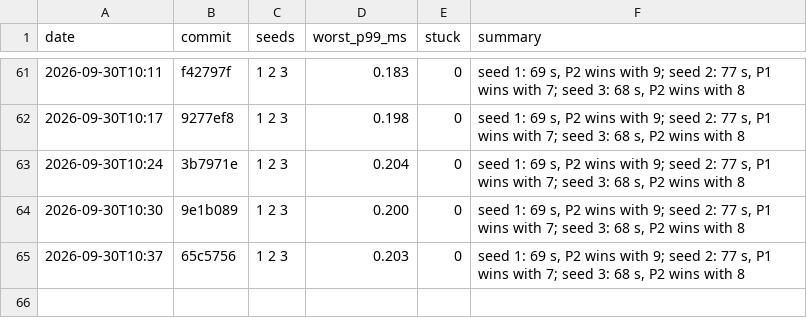
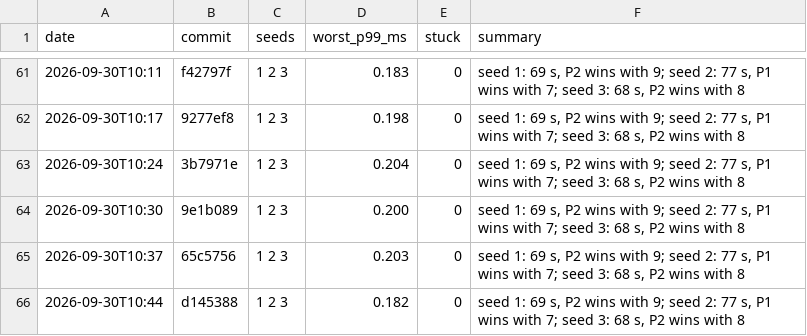
Before and after one commit to DigiMonk73/Empires, a CSV file: docs/metrics/battle.csv, drawn as a sheet; only a part is shown, gaps mark what is left out; the diff names each change by its address in the sheet, - before the commit and + after, or states it on an @@ line.

```diff
--- a/docs/metrics/battle.csv
+++ b/docs/metrics/battle.csv
+row 66: 2026-09-30T10:44 | d145388 | 1 2 3 | 0.182 | 0 | seed 1: 69 s, P2 wins with 9; seed 2: 77 s, P1 wins with 7; seed 3: 68 s, P2 wins with 8
```
Also changed, not shown: docs/metrics/ai.csv, docs/metrics/econ.csv, 4 other files.
